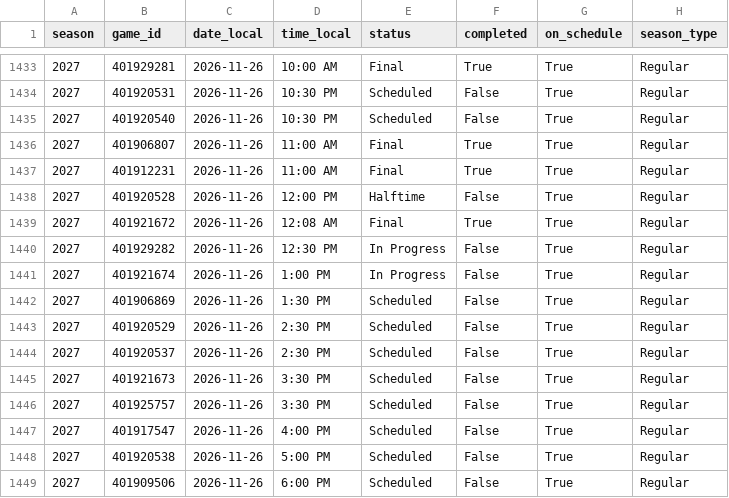
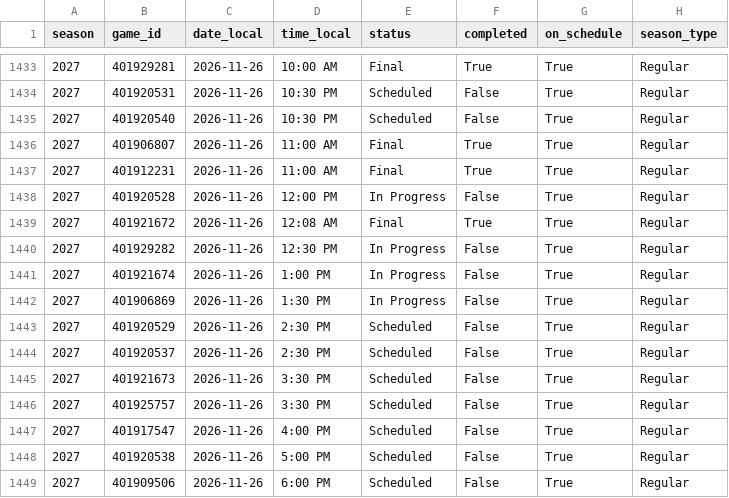
Before and after one commit to hareballsports/hareball, a CSV file: data/mbb/2027/games.csv, drawn as a sheet; only a part is shown, gaps mark what is left out; the diff names each change by its address in the sheet, - before the commit and + after, or states it on an @@ line.

Commit message:
Data update 2026-11-26 20:20 UTC

```diff
--- a/data/mbb/2027/games.csv
+++ b/data/mbb/2027/games.csv
-E1438 (status): Halftime
+E1438 (status): In Progress
-E1442 (status): Scheduled
+E1442 (status): In Progress
```
